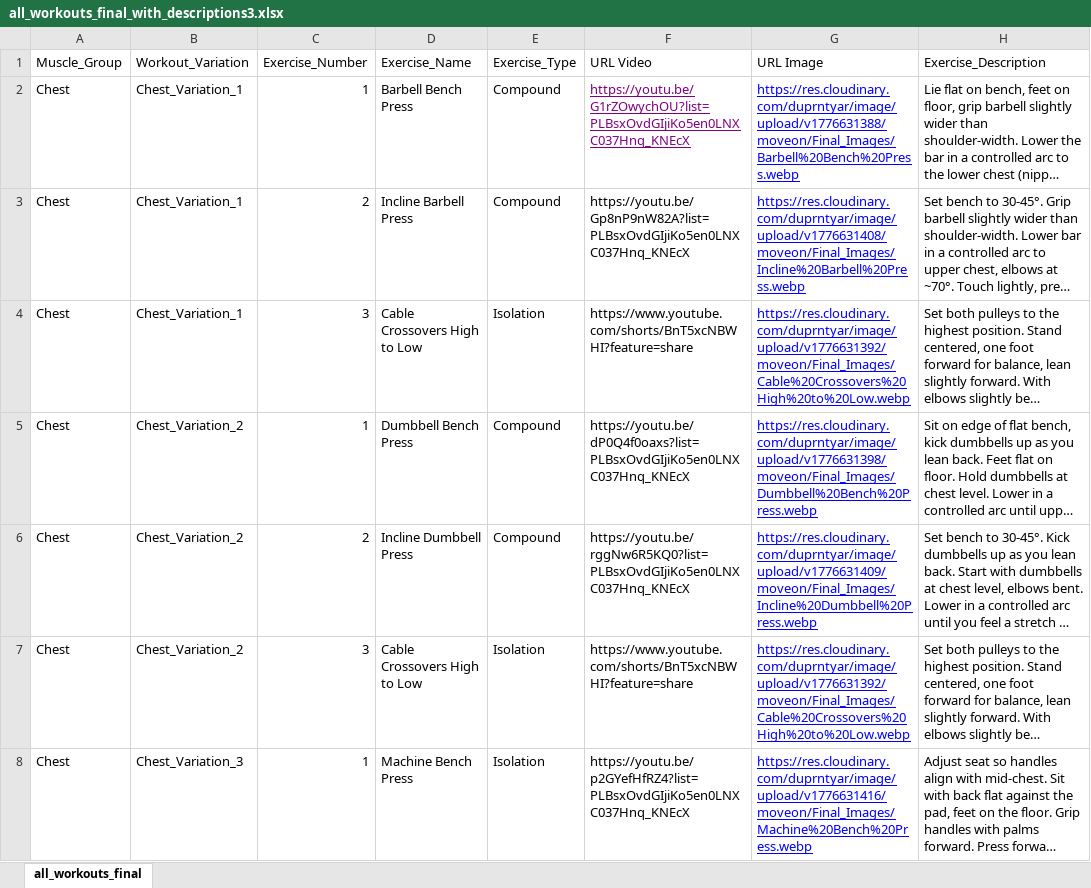
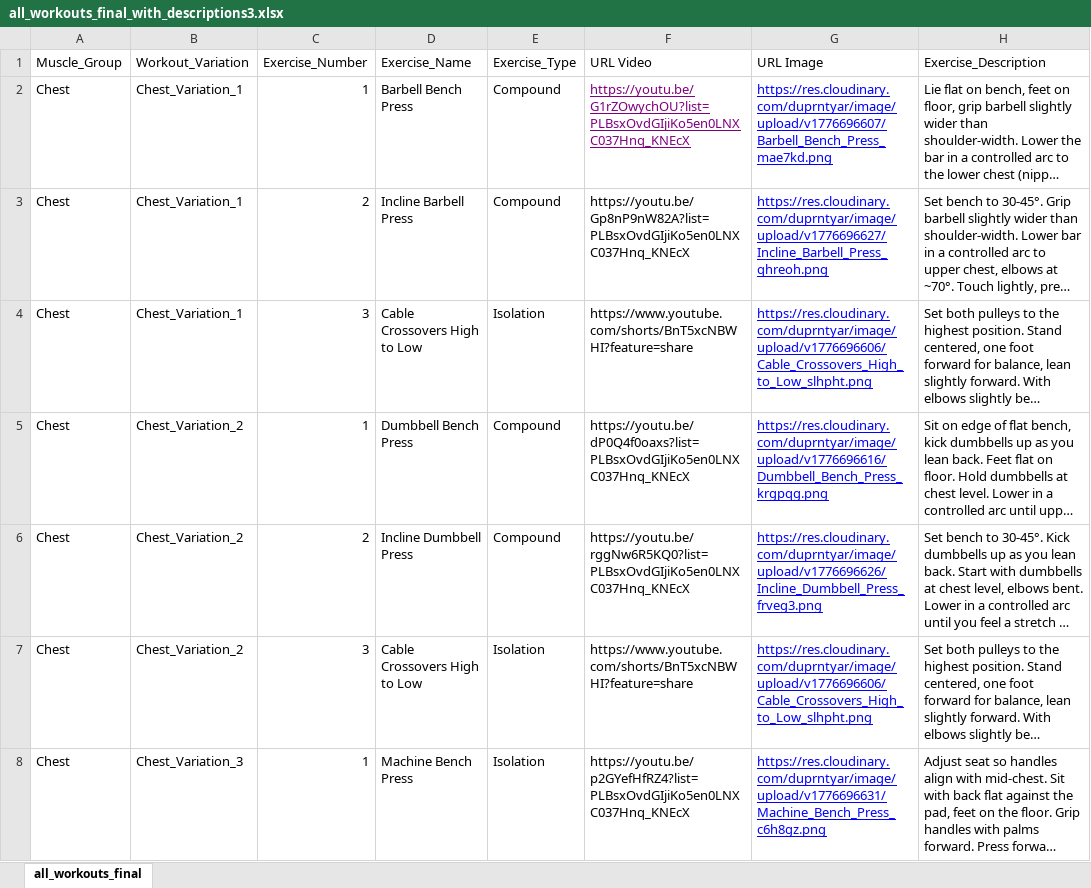
Before and after one commit to mostafaeiddev/fastapi, an Excel workbook: all_workouts_final_with_descriptions3.xlsx, sheet all_workouts_final, drawn as a sheet; only a part is shown; long unchanged cells end in …; values as stored, in another font and other column widths than the file's, no borders; the diff covers the shown part only; the diff names each change by its address in the sheet, - before the commit and + after, or states it on an @@ line.

Commit message:
change image extination to .png

```diff
--- a/all_workouts_final_with_descriptions3.xlsx (sheet all_workouts_final)
+++ b/all_workouts_final_with_descriptions3.xlsx (sheet all_workouts_final)
-G2 (URL Image): https://res.cloudinary.com/duprntyar/image/upload/v1776631388/moveon/Final_Images/Barbell%20Bench%20Press.webp
+G2 (URL Image): https://res.cloudinary.com/duprntyar/image/upload/v1776696607/Barbell_Bench_Press_mae7kd.png
-G3 (URL Image): https://res.cloudinary.com/duprntyar/image/upload/v1776631408/moveon/Final_Images/Incline%20Barbell%20Press.webp
+G3 (URL Image): https://res.cloudinary.com/duprntyar/image/upload/v1776696627/Incline_Barbell_Press_qhreoh.png
-G4 (URL Image): https://res.cloudinary.com/duprntyar/image/upload/v1776631392/moveon/Final_Images/Cable%20Crossovers%20High%20to%20Low.webp
+G4 (URL Image): https://res.cloudinary.com/duprntyar/image/upload/v1776696606/Cable_Crossovers_High_to_Low_slhpht.png
-G5 (URL Image): https://res.cloudinary.com/duprntyar/image/upload/v1776631398/moveon/Final_Images/Dumbbell%20Bench%20Press.webp
+G5 (URL Image): https://res.cloudinary.com/duprntyar/image/upload/v1776696616/Dumbbell_Bench_Press_krgpqg.png
-G6 (URL Image): https://res.cloudinary.com/duprntyar/image/upload/v1776631409/moveon/Final_Images/Incline%20Dumbbell%20Press.webp
+G6 (URL Image): https://res.cloudinary.com/duprntyar/image/upload/v1776696626/Incline_Dumbbell_Press_frveg3.png
-G7 (URL Image): https://res.cloudinary.com/duprntyar/image/upload/v1776631392/moveon/Final_Images/Cable%20Crossovers%20High%20to%20Low.webp
+G7 (URL Image): https://res.cloudinary.com/duprntyar/image/upload/v1776696606/Cable_Crossovers_High_to_Low_slhpht.png
-G8 (URL Image): https://res.cloudinary.com/duprntyar/image/upload/v1776631416/moveon/Final_Images/Machine%20Bench%20Press.webp
+G8 (URL Image): https://res.cloudinary.com/duprntyar/image/upload/v1776696631/Machine_Bench_Press_c6h8gz.png
```
Also changed, not shown: other rows of this sheet.
